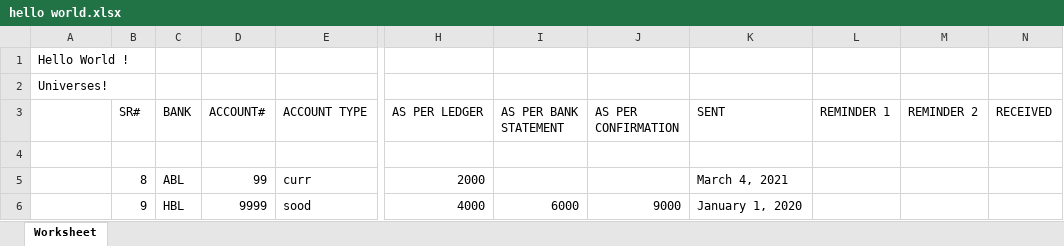
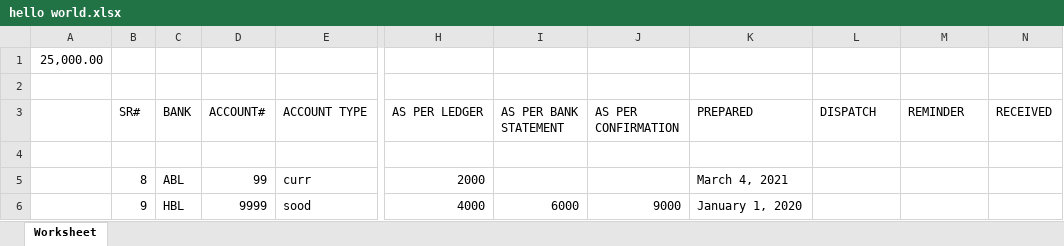
Before and after one commit to Junaid-Shoaib/mzaudit, an Excel workbook: public/hello world.xlsx, sheet Worksheet, drawn as a sheet; only a part is shown, gaps mark what is left out; values as stored, in another font and other column widths than the file's, no borders; the diff names each change by its address in the sheet, - before the commit and + after, or states it on an @@ line.

Commit message:
xl wrap currency

```diff
--- a/public/hello world.xlsx (sheet Worksheet)
+++ b/public/hello world.xlsx (sheet Worksheet)
-A1: Hello World !
+A1: 25,000.00
-A2: Universes!
+A2: (empty)
-K3: SENT
+K3: PREPARED
-L3: REMINDER 1
+L3: DISPATCH
-M3: REMINDER 2
+M3: REMINDER
```
Also changed, not shown: 1 other file.
